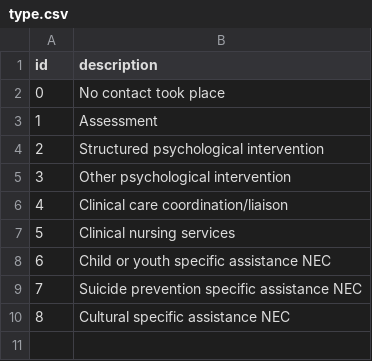
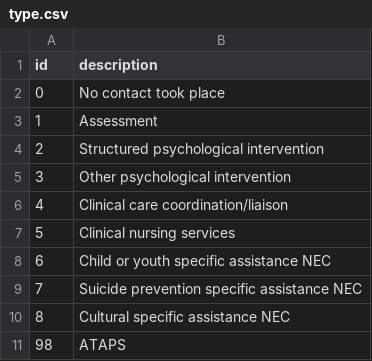
Before and after one commit to strategicdata/pmhc-mds-spec, a CSV file: table/service-contact/type.csv, drawn as a sheet; the diff names each change by its address in the sheet, - before the commit and + after, or states it on an @@ line.

Commit message:
Add "98 - ATAPS" option to service_contact.type

```diff
--- a/table/service-contact/type.csv
+++ b/table/service-contact/type.csv
+row 11: 98 | ATAPS
```
Also changed, not shown: doc/record/service-contact.csv, 1 other file.
